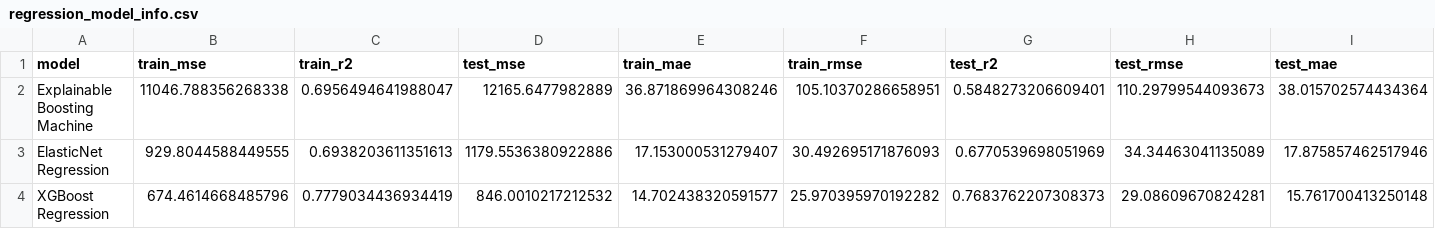
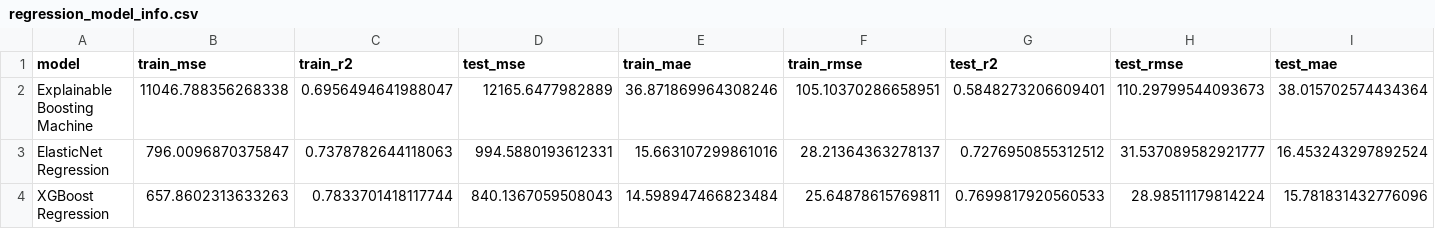
Before and after one commit to ParsaAp0/QBC-Store-Data-Analysis-Project, a CSV file: src/ML/Model Analysis/result_data/regression_model_info.csv, drawn as a sheet; only a part is shown; the diff covers the shown part only; the diff names each change by its address in the sheet, - before the commit and + after, or states it on an @@ line.

```diff
--- a/src/ML/Model Analysis/result_data/regression_model_info.csv
+++ b/src/ML/Model Analysis/result_data/regression_model_info.csv
-B3 (train_mse): 929.8044588449555
+B3 (train_mse): 796.0096870375847
-C3 (train_r2): 0.6938203611351613
+C3 (train_r2): 0.7378782644118063
-D3 (test_mse): 1179.5536380922886
+D3 (test_mse): 994.5880193612331
-E3 (train_mae): 17.153000531279407
+E3 (train_mae): 15.663107299861016
-F3 (train_rmse): 30.492695171876093
+F3 (train_rmse): 28.21364363278137
-G3 (test_r2): 0.6770539698051969
+G3 (test_r2): 0.7276950855312512
-H3 (test_rmse): 34.34463041135089
+H3 (test_rmse): 31.537089582921777
-I3 (test_mae): 17.875857462517946
+I3 (test_mae): 16.453243297892524
-B4 (train_mse): 674.4614668485796
+B4 (train_mse): 657.8602313633263
-C4 (train_r2): 0.7779034436934419
+C4 (train_r2): 0.7833701418117744
-D4 (test_mse): 846.0010217212532
+D4 (test_mse): 840.1367059508043
-E4 (train_mae): 14.702438320591577
+E4 (train_mae): 14.598947466823484
-F4 (train_rmse): 25.970395970192282
+F4 (train_rmse): 25.64878615769811
-G4 (test_r2): 0.7683762207308373
+G4 (test_r2): 0.7699817920560533
-H4 (test_rmse): 29.08609670824281
+H4 (test_rmse): 28.98511179814224
-I4 (test_mae): 15.761700413250148
+I4 (test_mae): 15.781831432776096
```
Also changed, not shown: 1 edited cell elsewhere in this file, src/ML/Model Analysis/result_data/elestic_regression_feature_coefs.csv, src/ML/Model Analysis/result_data/xgb_regression_feature_cover.csv, 7 other files.
